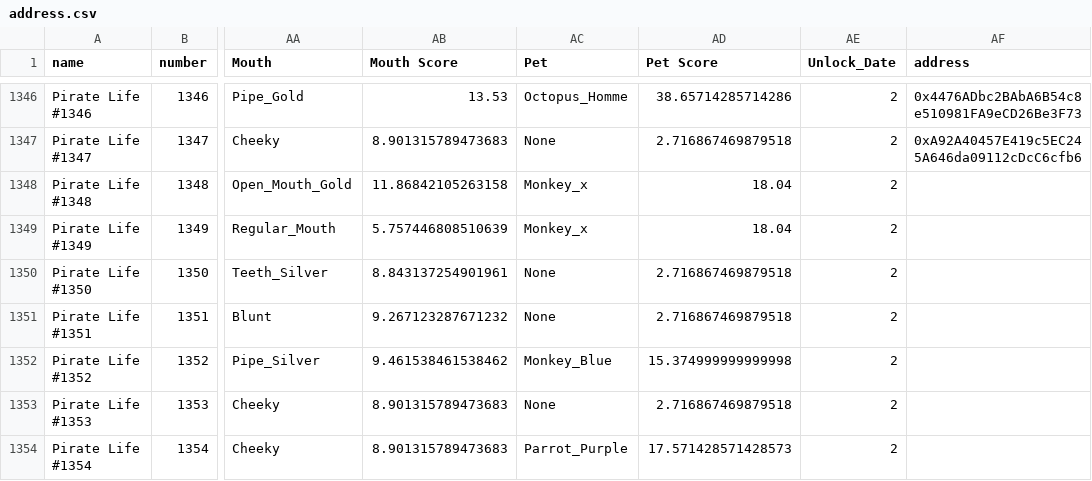
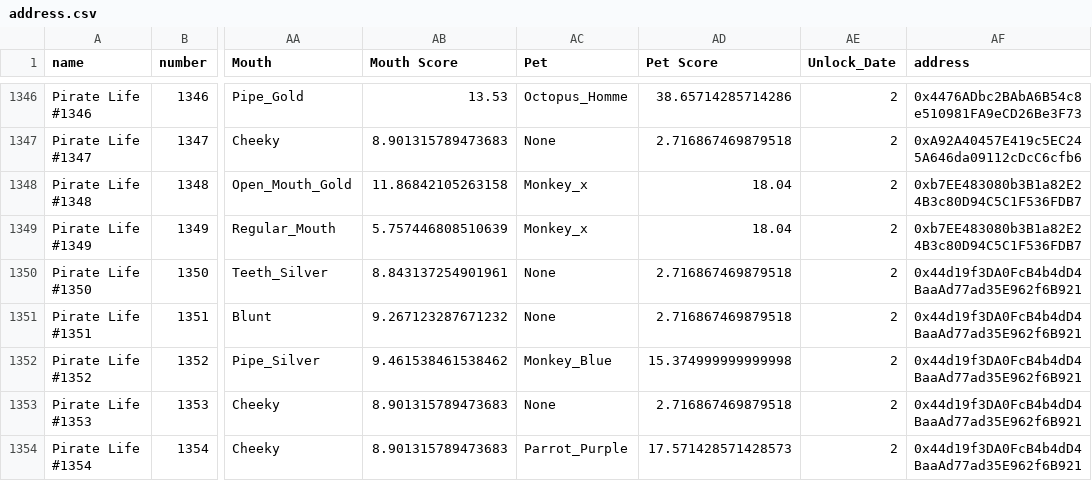
Before and after one commit to ALMIGHTYABE/Seven-c-Pirate-Crew, a CSV file: data/pirate life/address.csv, drawn as a sheet; only a part is shown, gaps mark what is left out; the diff names each change by its address in the sheet, - before the commit and + after, or states it on an @@ line.

```diff
--- a/data/pirate life/address.csv
+++ b/data/pirate life/address.csv
-AF1348:AF1349 (address): (empty)
+AF1348:AF1349 (address): 0xb7EE483080b3B1a82E24B3c80D94C5C1F536FDB7
-AF1350:AF1354 (address): (empty)
+AF1350:AF1354 (address): 0x44d19f3DA0FcB4b4dD4BaaAd77ad35E962f6B921
```
Also changed, not shown: data/pirate life/history.csv, data/pixel pirates/history.csv, 1 other file.
